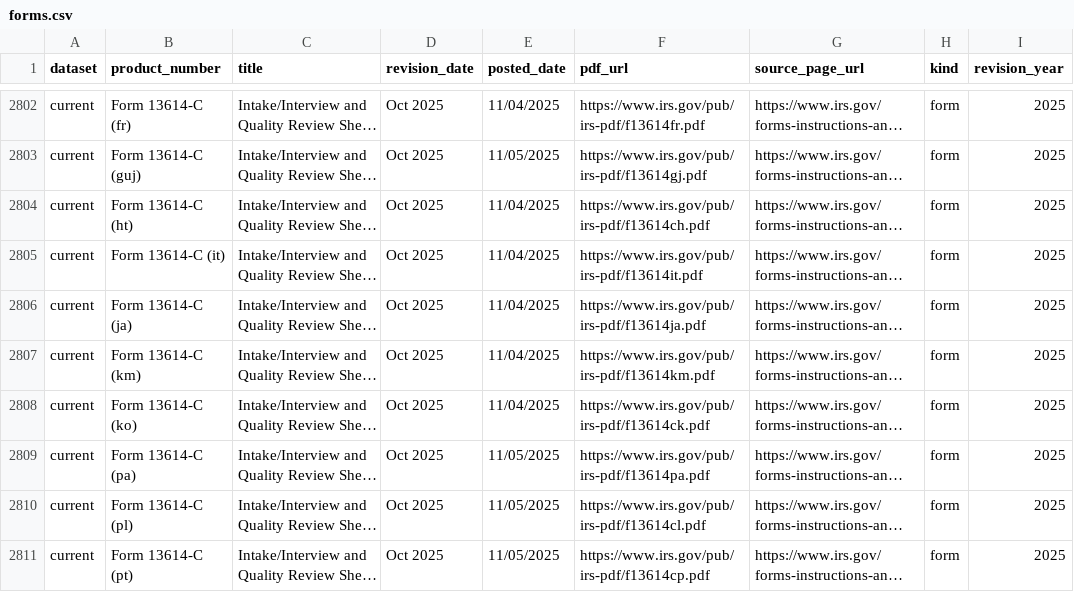
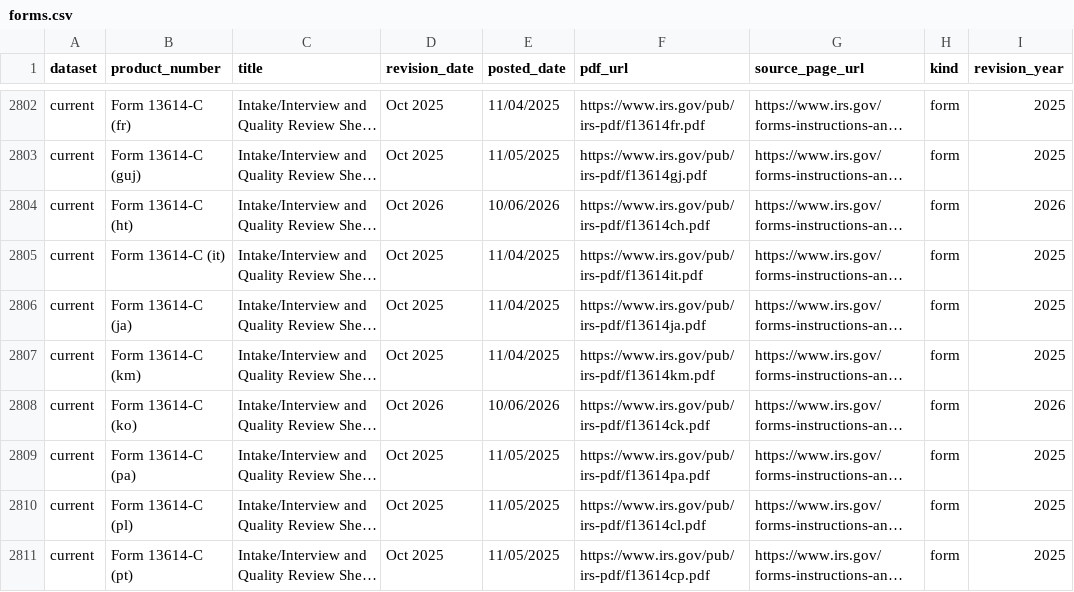
Before and after one commit to MoesBigRepo/irs-tax-forms-catalog, a CSV file: data/irs/current/forms.csv, drawn as a sheet; only a part is shown, gaps mark what is left out; long unchanged cells end in …; the diff covers the shown part only; the diff names each change by its address in the sheet, - before the commit and + after, or states it on an @@ line.

```diff
--- a/data/irs/current/forms.csv
+++ b/data/irs/current/forms.csv
-D2804 (revision_date): Oct 2025
+D2804 (revision_date): Oct 2026
-E2804 (posted_date): 11/04/2025
+E2804 (posted_date): 10/06/2026
-I2804 (revision_year): 2025
+I2804 (revision_year): 2026
-D2808 (revision_date): Oct 2025
+D2808 (revision_date): Oct 2026
-E2808 (posted_date): 11/04/2025
+E2808 (posted_date): 10/06/2026
-I2808 (revision_year): 2025
+I2808 (revision_year): 2026
```
Also changed, not shown: 1 added row and 48 edited cells elsewhere in this file, 7 other files.
